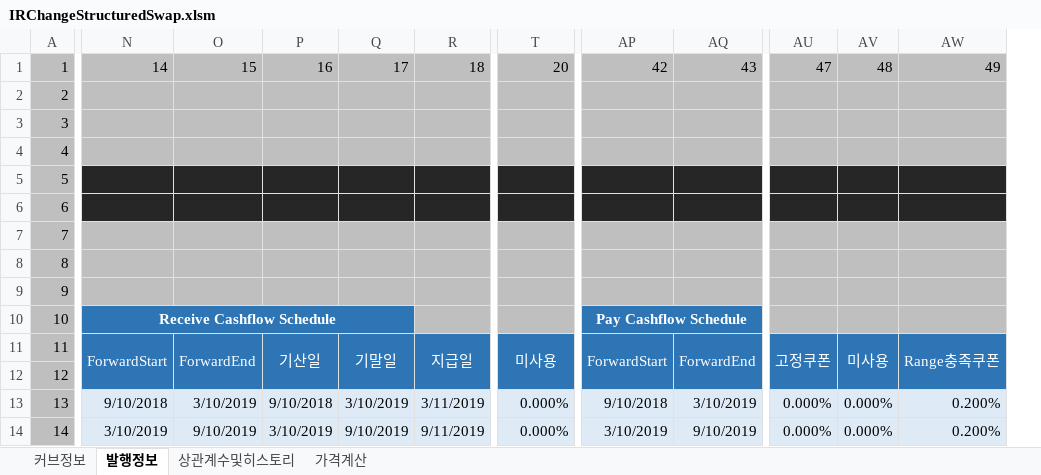
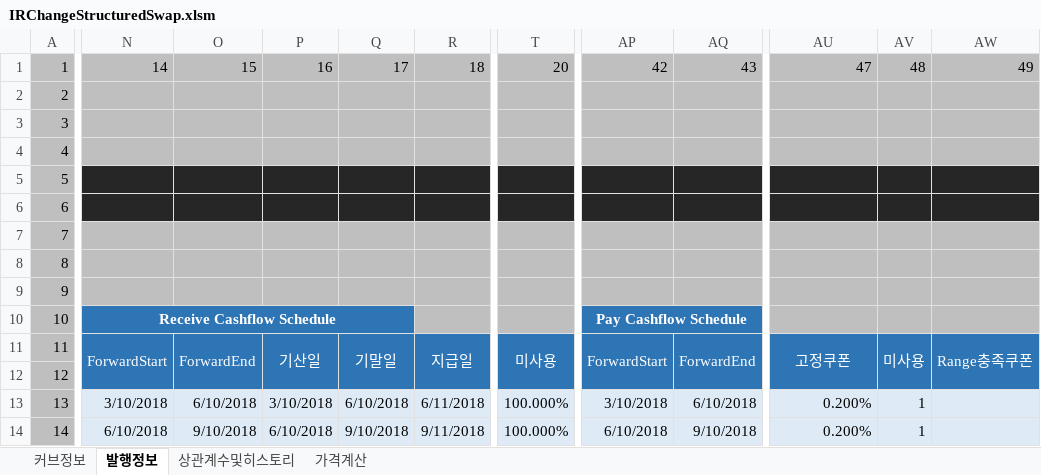
Before and after one commit to ciiadaesun/QuantCpp, an Excel workbook: IRChangeStructuredSwap/IRChangeStructuredSwap.xlsm, sheet 발행정보, drawn as a sheet; only a part is shown, gaps mark what is left out; values as stored, in another font and other column widths than the file's, no borders; removed rows and columns are numbered as before the commit, all else as after; the diff covers the shown part only; the diff names each change by its address in the sheet, - before the commit and + after, or states it on an @@ line.

```diff
--- a/IRChangeStructuredSwap/IRChangeStructuredSwap.xlsm (sheet 발행정보)
+++ b/IRChangeStructuredSwap/IRChangeStructuredSwap.xlsm (sheet 발행정보)
-column AU, rows 1-14: 47 |  |  |  |  |  |  |  |  |  | 고정쿠폰 |  | 0.000% | 0.000%
-column AV, rows 1-14: 48 |  |  |  |  |  |  |  |  |  | 미사용 |  | 0.000% | 0.000%
+column AV, rows 1-14: 48 |  |  |  |  |  |  |  |  |  | 미사용 |  | 1 | 1
+column AW, rows 1-11: 49 |  |  |  |  |  |  |  |  |  | Range충족쿠폰
-AU1: 49
+AU1: 47
-AU11: Range충족쿠폰
+AU11: 고정쿠폰
-N13: 9/10/2018
+N13: 3/10/2018
-O13: 3/10/2019
+O13: 6/10/2018
-P13: 9/10/2018
+P13: 3/10/2018
-Q13: 3/10/2019
+Q13: 6/10/2018
-R13: 3/11/2019
+R13: 6/11/2018
-T13:T14: 0.000%
+T13:T14: 100.000%
-AP13: 9/10/2018
+AP13: 3/10/2018
-AQ13: 3/10/2019
+AQ13: 6/10/2018
-N14: 3/10/2019
+N14: 6/10/2018
-O14: 9/10/2019
+O14: 9/10/2018
-P14: 3/10/2019
+P14: 6/10/2018
-Q14: 9/10/2019
+Q14: 9/10/2018
-R14: 9/11/2019
+R14: 9/11/2018
-AP14: 3/10/2019
+AP14: 6/10/2018
-AQ14: 9/10/2019
+AQ14: 9/10/2018
```
Also changed, not shown: 572 edited cells elsewhere in this sheet, IRPhaseStructuredSwap/IRPhaseStructuredSwap.xlsm, IRSwap/IRSwap.xlsm, 31 other files.
